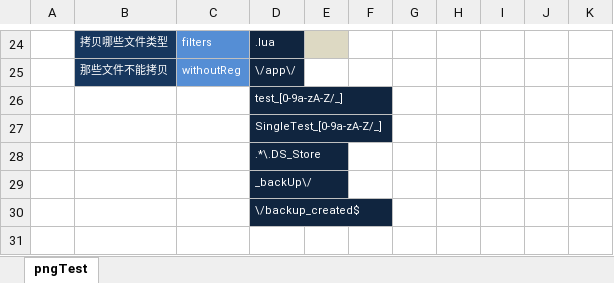
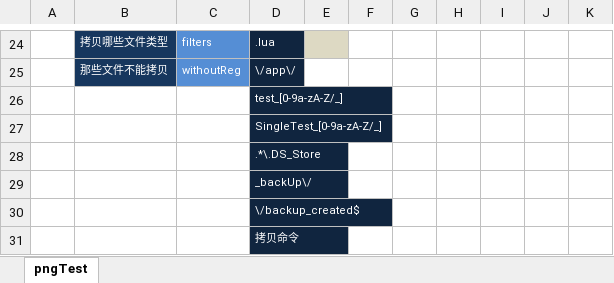
Before and after one commit to jiasy/PyWorkFlow, an Excel workbook: excel/file/luaCodeToOpenresty.xlsx, sheet pngTest, drawn as a sheet; only a part is shown, gaps mark what is left out; values as stored, in another font and other column widths than the file's, no borders; the diff names each change by its address in the sheet, - before the commit and + after, or states it on an @@ line.

```diff
--- a/excel/file/luaCodeToOpenresty.xlsx (sheet pngTest)
+++ b/excel/file/luaCodeToOpenresty.xlsx (sheet pngTest)
+row 31:  |  |  | 拷贝命令
```
Also changed, not shown: excel/file/luaCodeToCocos2dx.xlsx, 6 other files.
